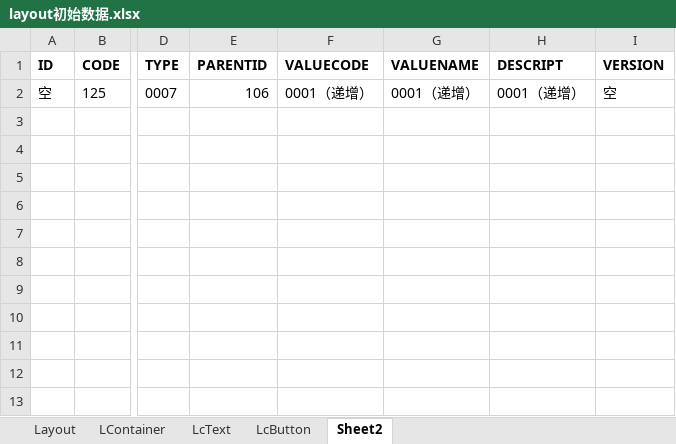
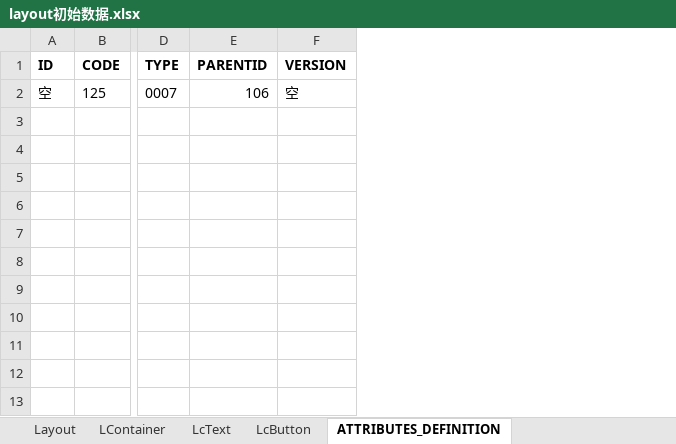
Before and after one commit to dbcdcw/home, an Excel workbook: layout初始数据.xlsx, sheet ATTRIBUTES_DEFINITION, drawn as a sheet; only a part is shown, gaps mark what is left out; values as stored, in another font and other column widths than the file's, no borders; the diff names each change by its address in the sheet, - before the commit and + after, or states it on an @@ line.

```diff
--- a/layout初始数据.xlsx (sheet ATTRIBUTES_DEFINITION)
+++ b/layout初始数据.xlsx (sheet ATTRIBUTES_DEFINITION)
-sheet tab: Sheet2
+sheet tab: ATTRIBUTES_DEFINITION
-column F (VALUECODE), row 2: 0001（递增）
-column G (VALUENAME), row 2: 0001（递增）
-column H (DESCRIPT), row 2: 0001（递增）
```
Also changed, not shown: other sheet tabs, 3 other files.
